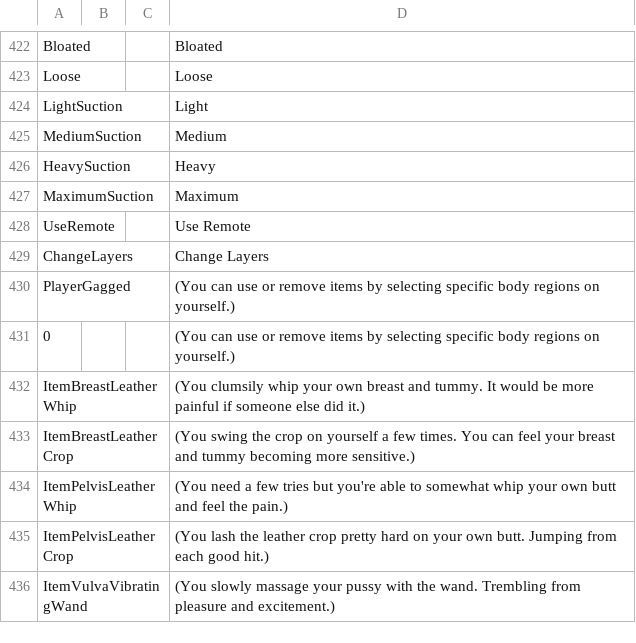
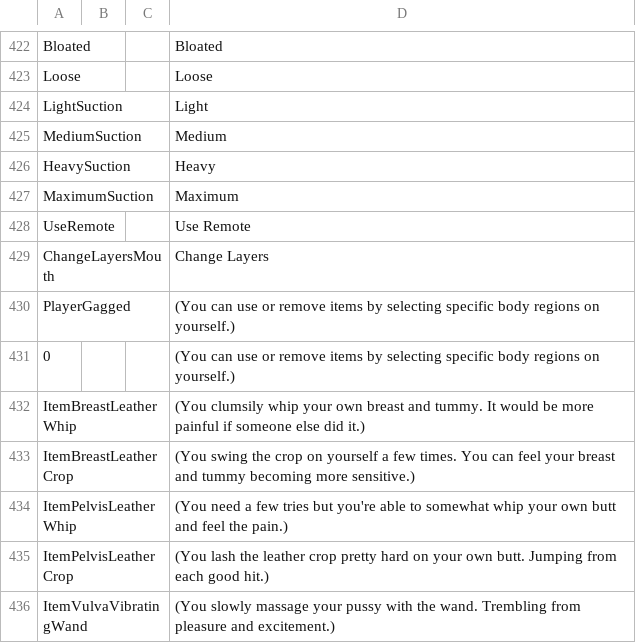
Before and after one commit to FeuertinKira/Bondage-College, a CSV file: BondageClub/Screens/Character/Player/Dialog_Player.csv, drawn as a sheet; only a part is shown, gaps mark what is left out.

Commit message:
Added icon and fixed entry

```diff
--- a/BondageClub/Screens/Character/Player/Dialog_Player.csv
+++ b/BondageClub/Screens/Character/Player/Dialog_Player.csv
@@ -428,3 +428,3 @@ MaximumSuction,,,Maximum
 UseRemote,,,Use Remote
-ChangeLayers,,,Change Layers
+ChangeLayersMouth,,,Change Layers
 PlayerGagged,,,(You can use or remove items by selecting specific body regions on yourself.)
```
Also changed, not shown: 1 other file.
